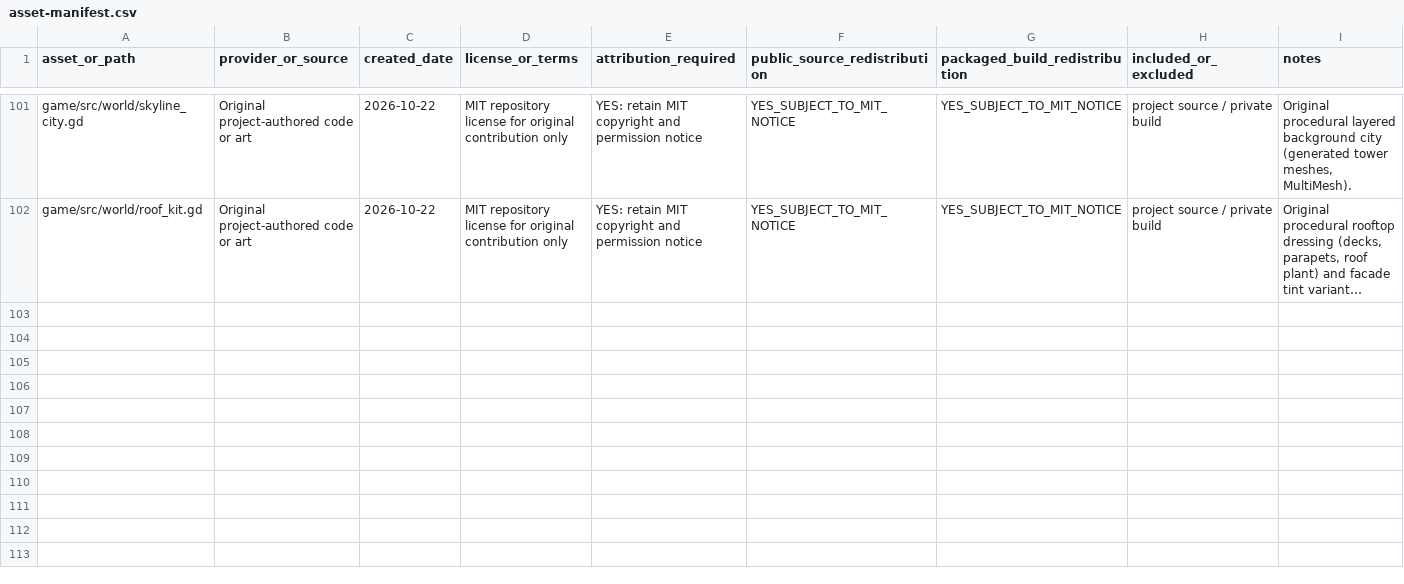
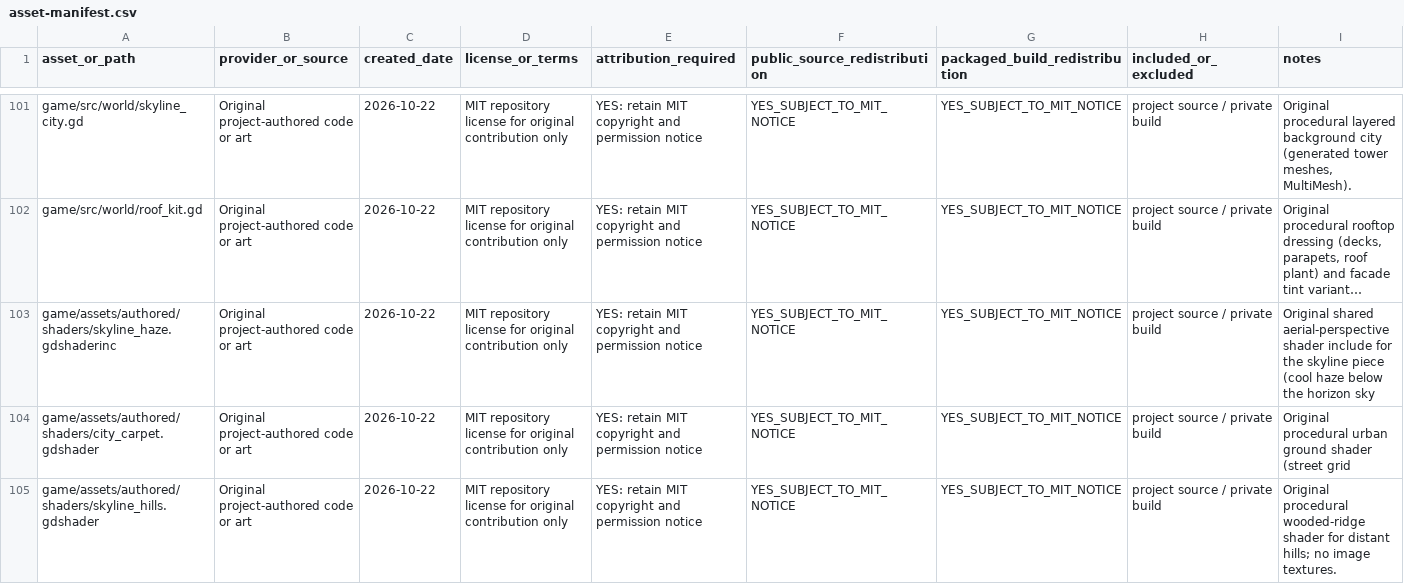
Before and after one commit to oh-ashen-one/gta-v-made-by-5-ai, a CSV file: docs/asset-manifest.csv, drawn as a sheet; only a part is shown, gaps mark what is left out; long unchanged cells end in …; rows hold the shown columns only; the diff covers the shown part only; the diff names each change by its address in the sheet, - before the commit and + after, or states it on an @@ line.

```diff
--- a/docs/asset-manifest.csv
+++ b/docs/asset-manifest.csv
+row 103: game/assets/authored/shaders/skyline_haze.gdshaderinc | Original project-authored code or art | 2026-10-22 | MIT repository license for original contribution only | YES: retain MIT copyright and permission notice | YES_SUBJECT_TO_MIT_NOTICE | YES_SUBJECT_TO_MIT_NOTICE | project source / private build | Original shared aerial-perspective shader include for the skyline piece (cool haze below the horizon sky
+row 104: game/assets/authored/shaders/city_carpet.gdshader | Original project-authored code or art | 2026-10-22 | MIT repository license for original contribution only | YES: retain MIT copyright and permission notice | YES_SUBJECT_TO_MIT_NOTICE | YES_SUBJECT_TO_MIT_NOTICE | project source / private build | Original procedural urban ground shader (street grid
+row 105: game/assets/authored/shaders/skyline_hills.gdshader | Original project-authored code or art | 2026-10-22 | MIT repository license for original contribution only | YES: retain MIT copyright and permission notice | YES_SUBJECT_TO_MIT_NOTICE | YES_SUBJECT_TO_MIT_NOTICE | project source / private build | Original procedural wooded-ridge shader for distant hills; no image textures.
```
Also changed, not shown: 2 added rows and 4 edited cells elsewhere in this file, 20 other files.
